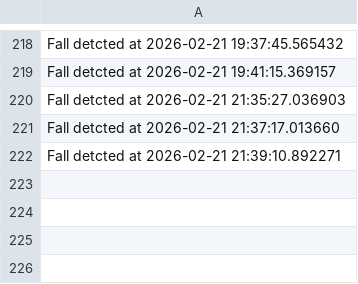
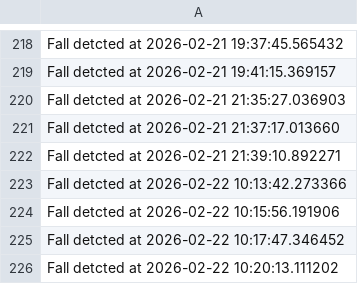
Before and after one commit to moulyar05/Accident-detection-alert-system, a CSV file: incidents.csv, drawn as a sheet; only a part is shown, gaps mark what is left out.

```diff
--- a/incidents.csv
+++ b/incidents.csv
@@ -222 +222,5 @@ Fall detcted at 2026-02-21 21:37:17.013660
 Fall detcted at 2026-02-21 21:39:10.892271
+Fall detcted at 2026-02-22 10:13:42.273366
+Fall detcted at 2026-02-22 10:15:56.191906
+Fall detcted at 2026-02-22 10:17:47.346452
+Fall detcted at 2026-02-22 10:20:13.111202
```
Also changed, not shown: 6 other files.
